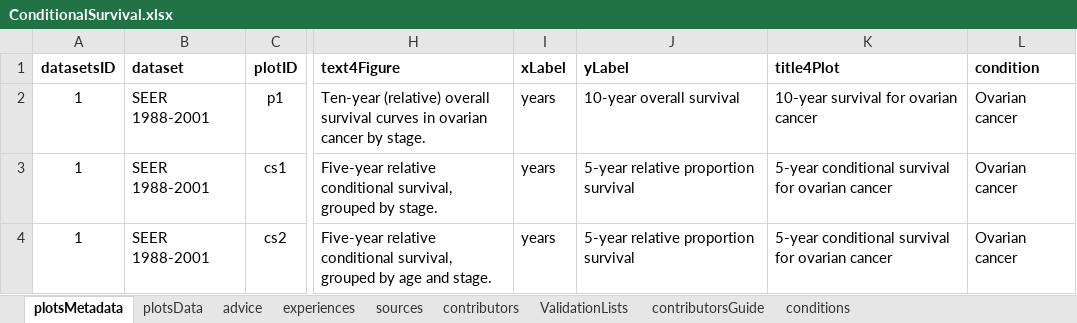
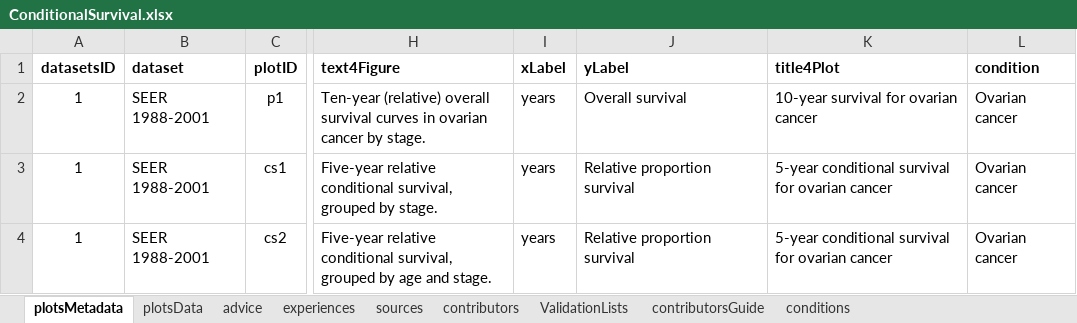
Before and after one commit to NIHRDECncl/R-tools, an Excel workbook: ShinyApps/ConditionalSurvival/data/ConditionalSurvival.xlsx, sheet plotsMetadata, drawn as a sheet; only a part is shown, gaps mark what is left out; values as stored, in another font and other column widths than the file's, no borders; the diff names each change by its address in the sheet, - before the commit and + after, or states it on an @@ line.

```diff
--- a/ShinyApps/ConditionalSurvival/data/ConditionalSurvival.xlsx (sheet plotsMetadata)
+++ b/ShinyApps/ConditionalSurvival/data/ConditionalSurvival.xlsx (sheet plotsMetadata)
-J2 (yLabel): 10-year overall survival
+J2 (yLabel): Overall survival
-J3:J4 (yLabel): 5-year relative proportion survival
+J3:J4 (yLabel): Relative proportion survival
```
Also changed, not shown: 45 other files.
